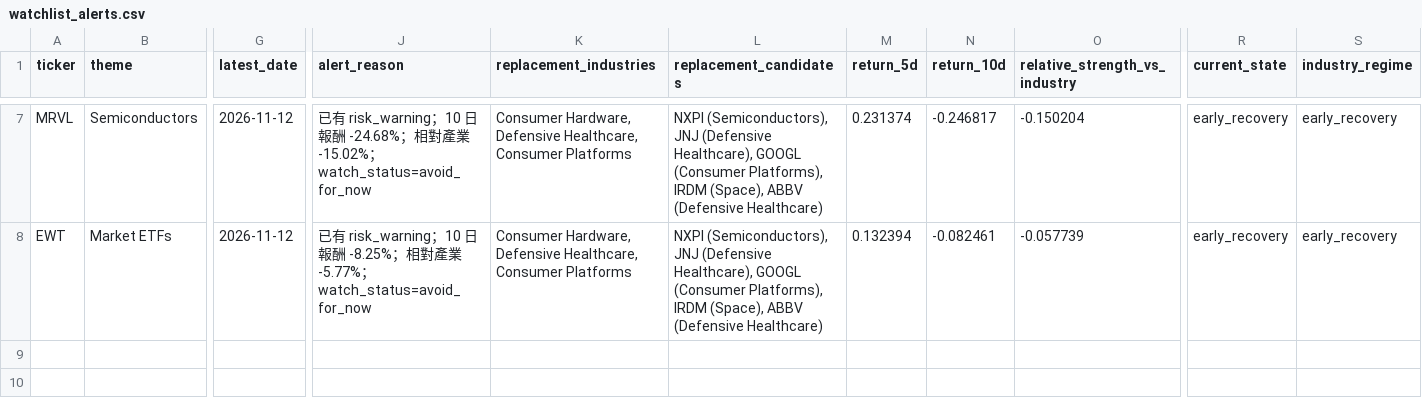
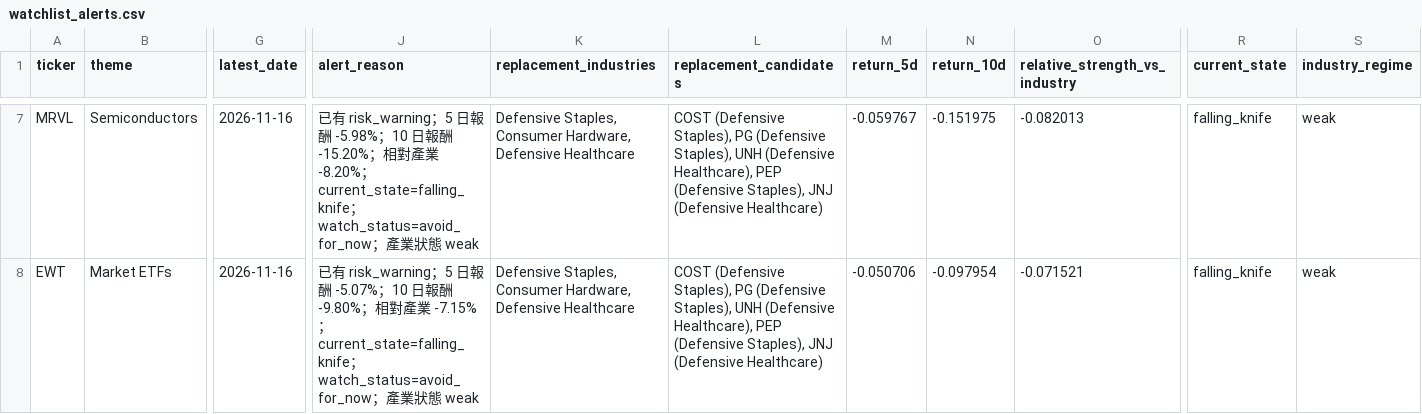
Before and after one commit to Dokal5/market-regime-monitor, a CSV file: outputs/watchlist_alerts.csv, drawn as a sheet; only a part is shown, gaps mark what is left out; the diff covers the shown part only; the diff names each change by its address in the sheet, - before the commit and + after, or states it on an @@ line.

```diff
--- a/outputs/watchlist_alerts.csv
+++ b/outputs/watchlist_alerts.csv
-G7:G8 (latest_date): 2026-11-12
+G7:G8 (latest_date): 2026-11-16
-J7 (alert_reason): …risk_warning；10 日報酬 -24.68%；相對產業 -15.02%；watch_status=avoid_for_now
+J7 (alert_reason): …risk_warning；5 日報酬 -5.98%；10 日報酬 -15.20%；相對產業 -8.20%；current_state=falling_knife；watch_status=avoid_for_now；產業狀態 weak
-K7:K8 (replacement_industries): Consumer Hardware, Defensive Healthcare, Consumer Platforms
+K7:K8 (replacement_industries): Defensive Staples, Consumer Hardware, Defensive Healthcare
-L7:L8 (replacement_candidates): NXPI (Semiconductors), JNJ (Defensive Healthcare), GOOGL (Consumer Platforms), IRDM (Space), ABBV (Defensive Healthcare)
+L7:L8 (replacement_candidates): COST (Defensive Staples), PG (Defensive Staples), UNH (Defensive Healthcare), PEP (Defensive Staples), JNJ (Defensive Healthcare)
-M7 (return_5d): 0.231374
+M7 (return_5d): -0.059767
-N7 (return_10d): -0.246817
+N7 (return_10d): -0.151975
-O7 (relative_strength_vs_industry): -0.150204
+O7 (relative_strength_vs_industry): -0.082013
-R7:R8 (current_state): early_recovery
+R7:R8 (current_state): falling_knife
-S7:S8 (industry_regime): early_recovery
+S7:S8 (industry_regime): weak
-J8 (alert_reason): …risk_warning；10 日報酬 -8.25%；相對產業 -5.77%；watch_status=avoid_for_now
+J8 (alert_reason): …risk_warning；5 日報酬 -5.07%；10 日報酬 -9.80%；相對產業 -7.15%；current_state=falling_knife；watch_status=avoid_for_now；產業狀態 weak
-M8 (return_5d): 0.132394
+M8 (return_5d): -0.050706
-N8 (return_10d): -0.082461
+N8 (return_10d): -0.097954
-O8 (relative_strength_vs_industry): -0.057739
+O8 (relative_strength_vs_industry): -0.071521
```
Also changed, not shown: 47 edited cells elsewhere in this file, outputs/data_quality.csv, outputs/history/industry_rotation_history.csv, 8 other files.
